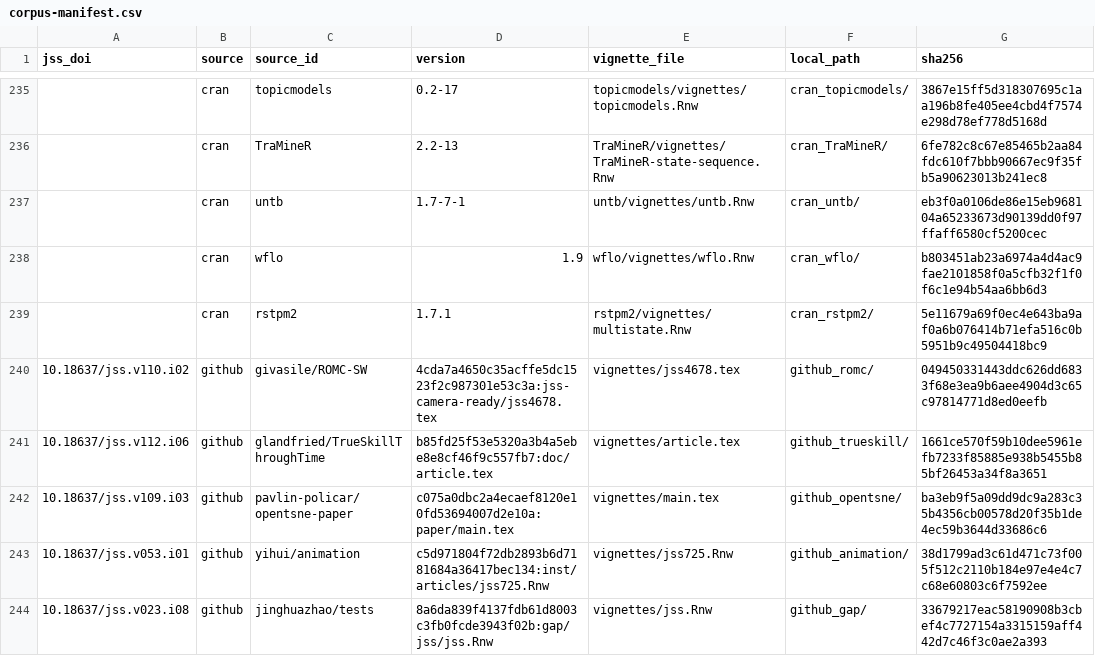
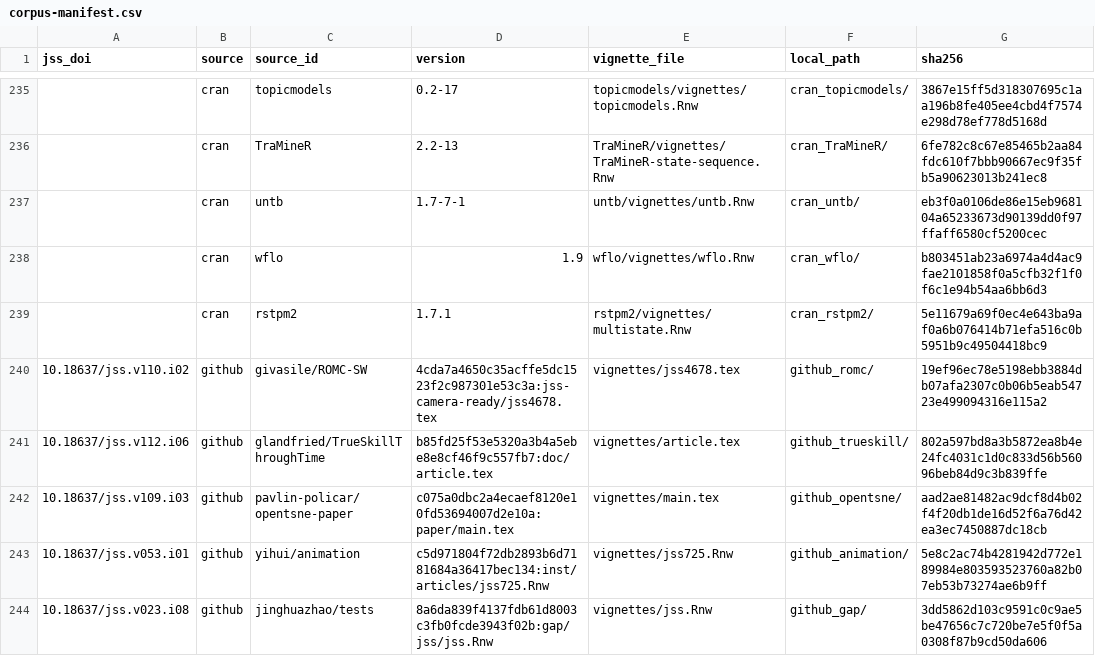
Before and after one commit to kollerma/jss-style-checker, a CSV file: eval/corpus-manifest.csv, drawn as a sheet; only a part is shown, gaps mark what is left out.

```diff
--- a/eval/corpus-manifest.csv
+++ b/eval/corpus-manifest.csv
@@ -239,6 +239,6 @@ jss_doi,source,source_id,version,vignette_file,local_path,sha256
 ,cran,rstpm2,1.7.1,rstpm2/vignettes/multistate.Rnw,cran_rstpm2/,5e11679a69f0ec4e643ba9af0a6b076414b71efa516c0b5951b9c49504418bc9
-10.18637/jss.v110.i02,github,givasile/ROMC-SW,4cda7a4650c35acffe5dc1523f2c987301e53c3a:jss-camera-ready/jss4678.tex,vignettes/jss4678.tex,github_romc/,049450331443ddc626dd6833f68e3ea9b6aee4904d3c65c97814771d8ed0eefb
-10.18637/jss.v112.i06,github,glandfried/TrueSkillThroughTime,b85fd25f53e5320a3b4a5ebe8e8cf46f9c557fb7:doc/article.tex,vignettes/article.tex,github_trueskill/,1661ce570f59b10dee5961efb7233f85885e938b5455b85bf26453a34f8a3651
-10.18637/jss.v109.i03,github,pavlin-policar/opentsne-paper,c075a0dbc2a4ecaef8120e10fd53694007d2e10a:paper/main.tex,vignettes/main.tex,github_opentsne/,ba3eb9f5a09dd9dc9a283c35b4356cb00578d20f35b1de4ec59b3644d33686c6
-10.18637/jss.v053.i01,github,yihui/animation,c5d971804f72db2893b6d7181684a36417bec134:inst/articles/jss725.Rnw,vignettes/jss725.Rnw,github_animation/,38d1799ad3c61d471c73f005f512c2110b184e97e4e4c7c68e60803c6f7592ee
-10.18637/jss.v023.i08,github,jinghuazhao/tests,8a6da839f4137fdb61d8003c3fb0fcde3943f02b:gap/jss/jss.Rnw,vignettes/jss.Rnw,github_gap/,33679217eac58190908b3cbef4c7727154a3315159aff442d7c46f3c0ae2a393
+10.18637/jss.v110.i02,github,givasile/ROMC-SW,4cda7a4650c35acffe5dc1523f2c987301e53c3a:jss-camera-ready/jss4678.tex,vignettes/jss4678.tex,github_romc/,19ef96ec78e5198ebb3884db07afa2307c0b06b5eab54723e499094316e115a2
+10.18637/jss.v112.i06,github,glandfried/TrueSkillThroughTime,b85fd25f53e5320a3b4a5ebe8e8cf46f9c557fb7:doc/article.tex,vignettes/article.tex,github_trueskill/,802a597bd8a3b5872ea8b4e24fc4031c1d0c833d56b56096beb84d9c3b839ffe
+10.18637/jss.v109.i03,github,pavlin-policar/opentsne-paper,c075a0dbc2a4ecaef8120e10fd53694007d2e10a:paper/main.tex,vignettes/main.tex,github_opentsne/,aad2ae81482ac9dcf8d4b02f4f20db1de16d52f6a76d42ea3ec7450887dc18cb
+10.18637/jss.v053.i01,github,yihui/animation,c5d971804f72db2893b6d7181684a36417bec134:inst/articles/jss725.Rnw,vignettes/jss725.Rnw,github_animation/,5e8c2ac74b4281942d772e189984e803593523760a82b07eb53b73274ae6b9ff
+10.18637/jss.v023.i08,github,jinghuazhao/tests,8a6da839f4137fdb61d8003c3fb0fcde3943f02b:gap/jss/jss.Rnw,vignettes/jss.Rnw,github_gap/,3dd5862d103c9591c0c9ae5be47656c7c720be7e5f0f5a0308f87b9cd50da606
```
Also changed, not shown: 3 other files.
